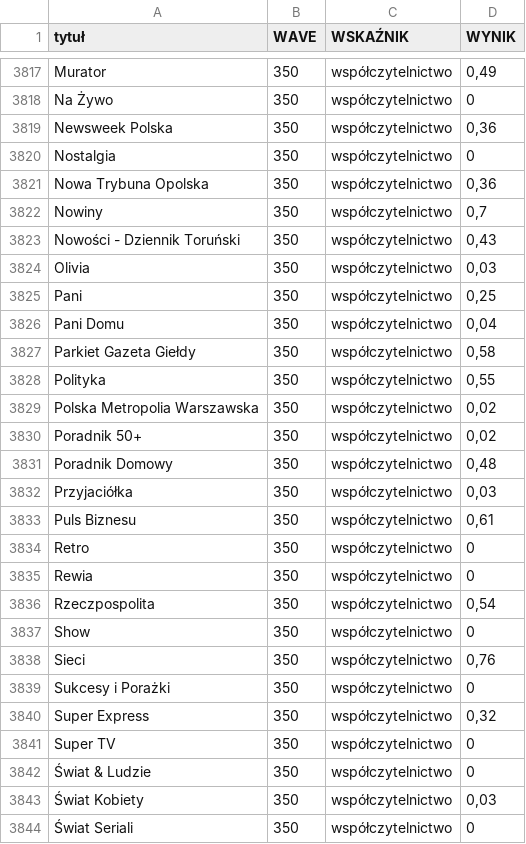
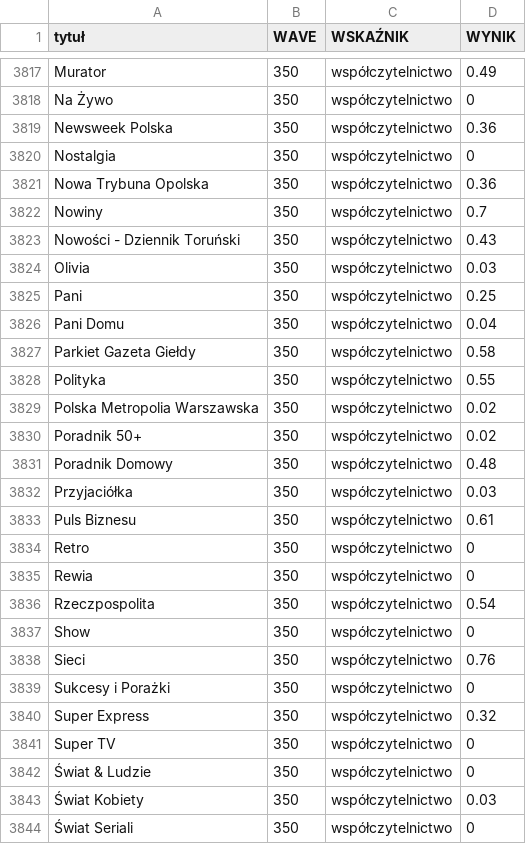
Before and after one commit to inkub99/TR_PBC, a CSV file: TR_12m.csv, drawn as a sheet; only a part is shown, gaps mark what is left out; the diff covers the shown part only; the diff names each change by its address in the sheet, - before the commit and + after, or states it on an @@ line.

```diff
--- a/TR_12m.csv
+++ b/TR_12m.csv
-D3817 (WYNIK): 0,49
+D3817 (WYNIK): 0.49
-D3819 (WYNIK): 0,36
+D3819 (WYNIK): 0.36
-D3821 (WYNIK): 0,36
+D3821 (WYNIK): 0.36
-D3822 (WYNIK): 0,7
+D3822 (WYNIK): 0.7
-D3823 (WYNIK): 0,43
+D3823 (WYNIK): 0.43
-D3824 (WYNIK): 0,03
+D3824 (WYNIK): 0.03
-D3825 (WYNIK): 0,25
+D3825 (WYNIK): 0.25
-D3826 (WYNIK): 0,04
+D3826 (WYNIK): 0.04
-D3827 (WYNIK): 0,58
+D3827 (WYNIK): 0.58
-D3828 (WYNIK): 0,55
+D3828 (WYNIK): 0.55
-D3829:D3830 (WYNIK): 0,02
+D3829:D3830 (WYNIK): 0.02
-D3831 (WYNIK): 0,48
+D3831 (WYNIK): 0.48
-D3832 (WYNIK): 0,03
+D3832 (WYNIK): 0.03
-D3833 (WYNIK): 0,61
+D3833 (WYNIK): 0.61
-D3836 (WYNIK): 0,54
+D3836 (WYNIK): 0.54
-D3838 (WYNIK): 0,76
+D3838 (WYNIK): 0.76
-D3840 (WYNIK): 0,32
+D3840 (WYNIK): 0.32
-D3843 (WYNIK): 0,03
+D3843 (WYNIK): 0.03
```
Also changed, not shown: 35 edited cells elsewhere in this file.
